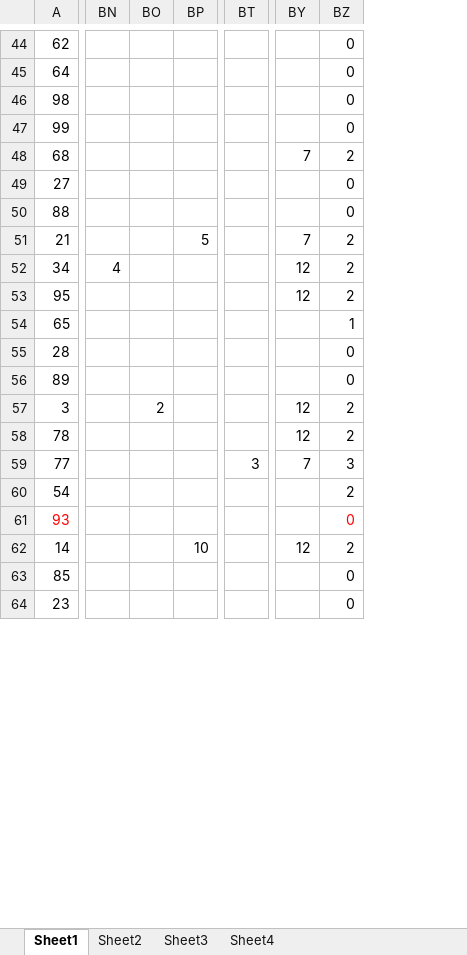
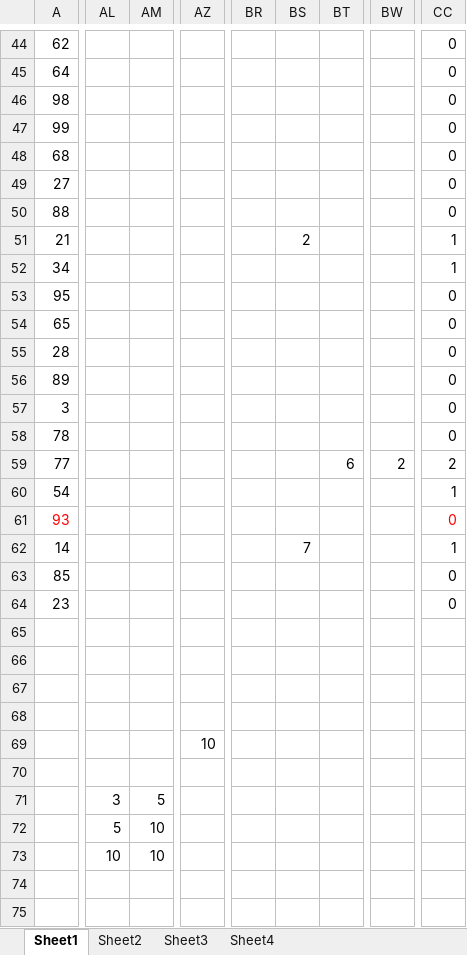
Before and after one commit to yue412/MonsterBook, an Excel workbook: bin/妖怪收账.xlsm, sheet Sheet1, drawn as a sheet; only a part is shown, gaps mark what is left out; values as stored, in another font and other column widths than the file's, no borders; charts and pictures and conditional formats not drawn; removed rows and columns are numbered as before the commit, all else as after; rows hold the shown columns only; the diff covers the shown part only; the diff names each change by its address in the sheet, - before the commit and + after, or states it on an @@ line.

```diff
--- a/bin/妖怪收账.xlsm (sheet Sheet1)
+++ b/bin/妖怪收账.xlsm (sheet Sheet1)
+column AL, empty
+column AM, empty
+column AZ, empty
-column BN, row 52: 4
-column BO, row 57: 2
-column BP, rows 51-62: 5 |  |  |  |  |  |  |  |  |  |  | 10
+column BR, empty
+column BS, rows 51-62: 2 |  |  |  |  |  |  |  |  |  |  | 7
+column BT, row 59: 6
-column BT, row 59: 3
+column BW, row 59: 2
-column BY, rows 48-62: 7 |  |  | 7 | 12 | 12 |  |  |  | 12 | 12 | 7 |  |  | 12
-CC48: 2
+CC48: 0
-CC51:CC52: 2
+CC51:CC52: 1
-CC53: 2
+CC53: 0
-CC54: 1
+CC54: 0
-CC57:CC58: 2
+CC57:CC58: 0
-CC59: 3
+CC59: 2
-CC60: 2
+CC60: 1
-CC62: 2
+CC62: 1
+row 65: (empty)
+row 66: (empty)
+row 67: (empty)
+row 68: (empty)
+row 69:  |  |  | 10
+row 70: (empty)
+row 71:  | 3 | 5
+row 72:  | 5 | 10
+row 73:  | 10 | 10
+row 74: (empty)
+row 75: (empty)
```
Also changed, not shown: 41 added rows, 2 removed rows, 3 added columns, 2 removed columns and 60 edited cells elsewhere in this sheet, formulas that keep their value, charts or pictures, 1 other file.
